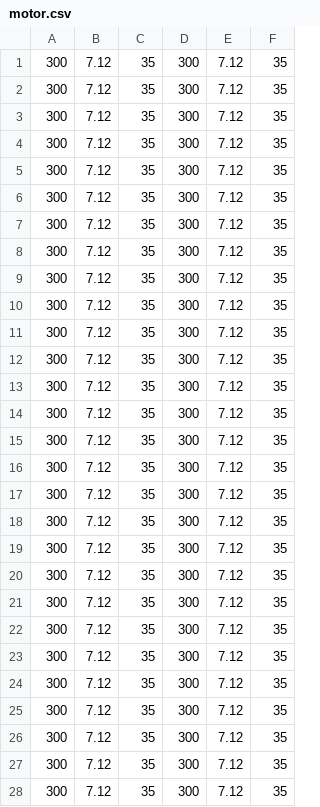
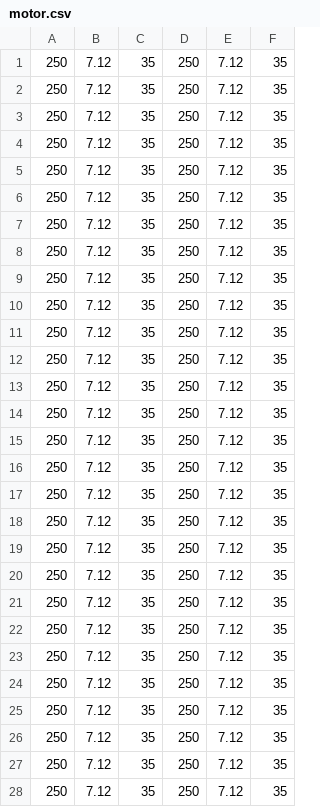
Before and after one commit to Matu-T/zemi, a CSV file: motor.csv, drawn as a sheet; only a part is shown; the diff covers the shown part only.

```diff
--- a/motor.csv
+++ b/motor.csv
@@ -1,28 +1,28 @@
-300,7.12,35,300,7.12,35
-300,7.12,35,300,7.12,35
-300,7.12,35,300,7.12,35
-300,7.12,35,300,7.12,35
-300,7.12,35,300,7.12,35
-300,7.12,35,300,7.12,35
-300,7.12,35,300,7.12,35
-300,7.12,35,300,7.12,35
-300,7.12,35,300,7.12,35
-300,7.12,35,300,7.12,35
-300,7.12,35,300,7.12,35
-300,7.12,35,300,7.12,35
-300,7.12,35,300,7.12,35
-300,7.12,35,300,7.12,35
-300,7.12,35,300,7.12,35
-300,7.12,35,300,7.12,35
-300,7.12,35,300,7.12,35
-300,7.12,35,300,7.12,35
-300,7.12,35,300,7.12,35
-300,7.12,35,300,7.12,35
-300,7.12,35,300,7.12,35
-300,7.12,35,300,7.12,35
-300,7.12,35,300,7.12,35
-300,7.12,35,300,7.12,35
-300,7.12,35,300,7.12,35
-300,7.12,35,300,7.12,35
-300,7.12,35,300,7.12,35
-300,7.12,35,300,7.12,35
+250,7.12,35,250,7.12,35
+250,7.12,35,250,7.12,35
+250,7.12,35,250,7.12,35
+250,7.12,35,250,7.12,35
+250,7.12,35,250,7.12,35
+250,7.12,35,250,7.12,35
+250,7.12,35,250,7.12,35
+250,7.12,35,250,7.12,35
+250,7.12,35,250,7.12,35
+250,7.12,35,250,7.12,35
+250,7.12,35,250,7.12,35
+250,7.12,35,250,7.12,35
+250,7.12,35,250,7.12,35
+250,7.12,35,250,7.12,35
+250,7.12,35,250,7.12,35
+250,7.12,35,250,7.12,35
+250,7.12,35,250,7.12,35
+250,7.12,35,250,7.12,35
+250,7.12,35,250,7.12,35
+250,7.12,35,250,7.12,35
+250,7.12,35,250,7.12,35
+250,7.12,35,250,7.12,35
+250,7.12,35,250,7.12,35
+250,7.12,35,250,7.12,35
+250,7.12,35,250,7.12,35
+250,7.12,35,250,7.12,35
+250,7.12,35,250,7.12,35
+250,7.12,35,250,7.12,35
```
Also changed, not shown: 24 edited cells elsewhere in this file, car.csv, feat.csv, 9 other files.
